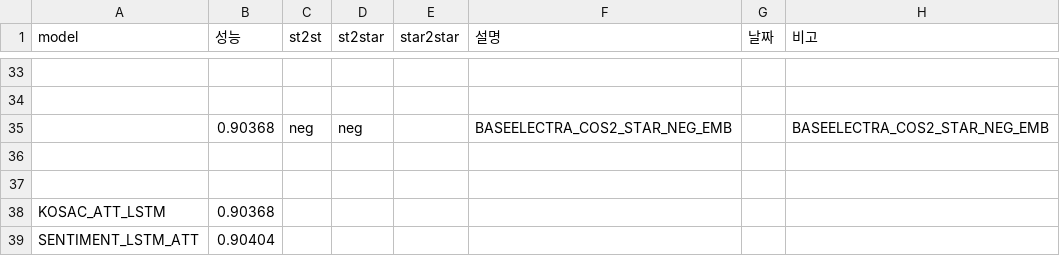
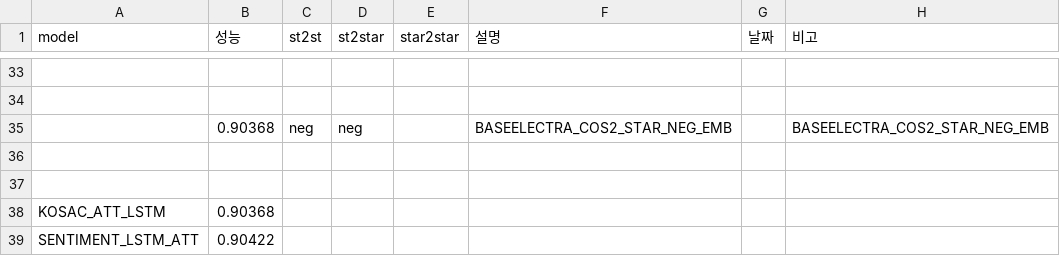
Before and after one commit to KimGyunYeop/SentimentAnalysis_korean_GC, a CSV file: final_experiement_result.csv, drawn as a sheet; only a part is shown, gaps mark what is left out; the diff names each change by its address in the sheet, - before the commit and + after, or states it on an @@ line.

Commit message:
Fix Optimizer

```diff
--- a/final_experiement_result.csv
+++ b/final_experiement_result.csv
-B39 (성능): 0.90404
+B39 (성능): 0.90422
```
